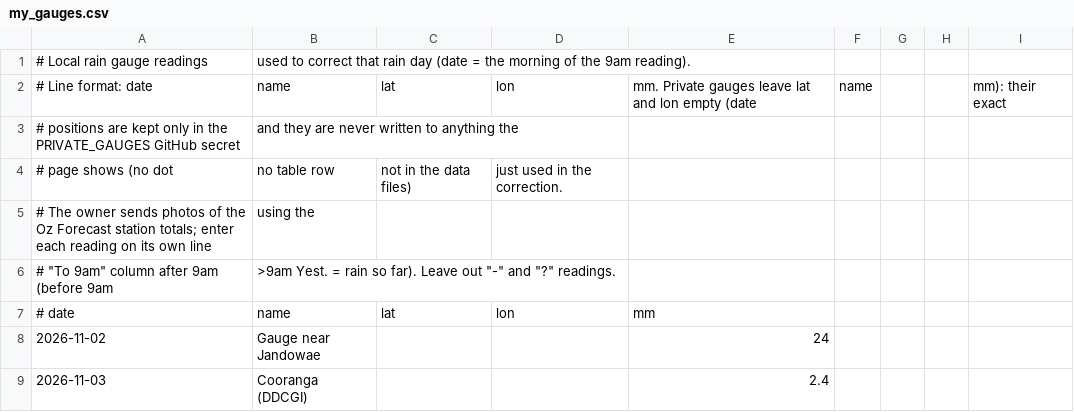
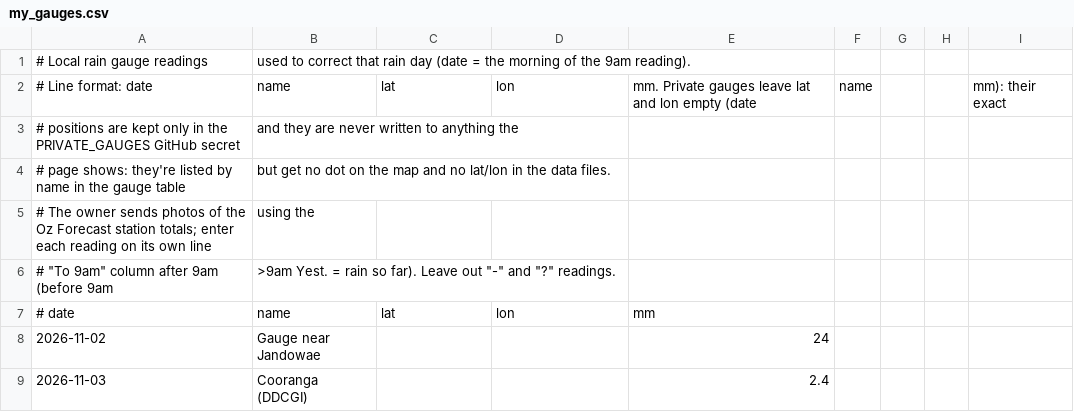
Before and after one commit to namrex83/downs-rain, a CSV file: my_gauges.csv, drawn as a sheet; only a part is shown; removed rows and columns are numbered as before the commit, all else as after; the diff names each change by its address in the sheet, - before the commit and + after, or states it on an @@ line.

```diff
--- a/my_gauges.csv
+++ b/my_gauges.csv
-row 4: # page shows (no dot | no table row | not in the data files) | just used in the correction.
+row 4: # page shows: they're listed by name in the gauge table | but get no dot on the map and no lat/lon in the data files.
```
Also changed, not shown: 2 other files.
